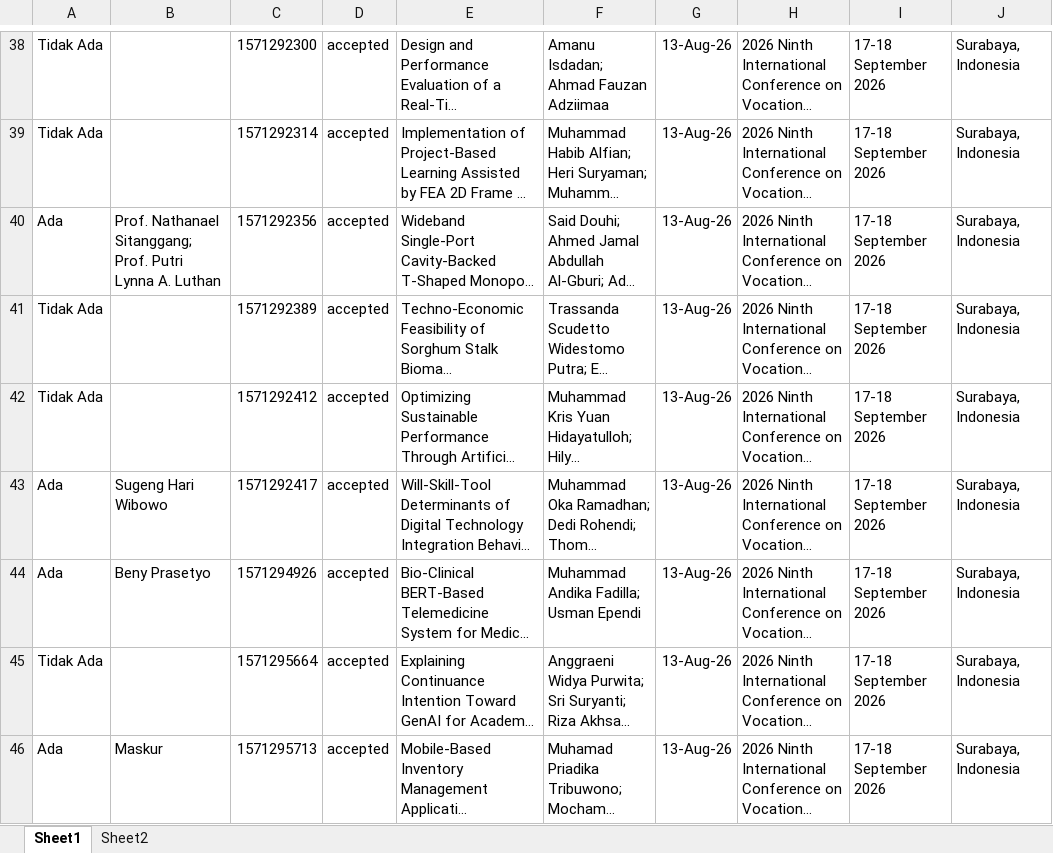
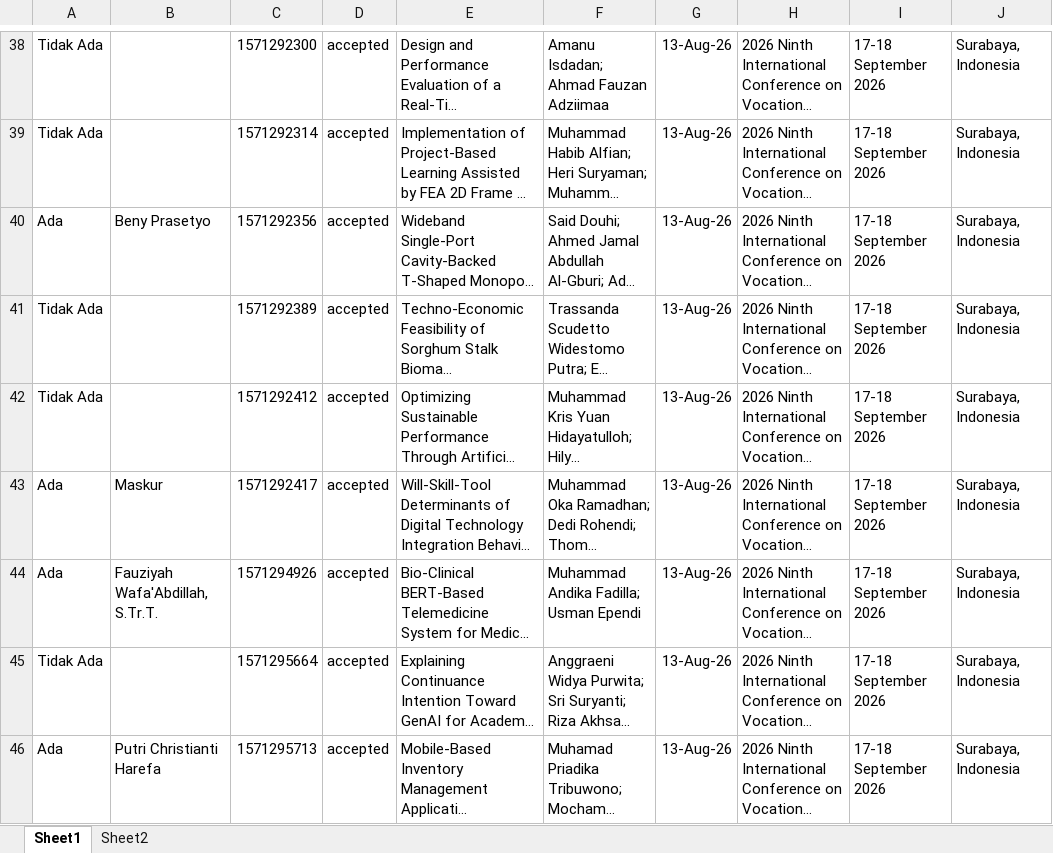
Before and after one commit to rifqieeeee/icvee, an Excel workbook: Cek Validasi.xlsx, sheet Sheet1, drawn as a sheet; only a part is shown, gaps mark what is left out; long unchanged cells end in …; values as stored, in another font and other column widths than the file's, no borders; the diff covers the shown part only; the diff names each change by its address in the sheet, - before the commit and + after, or states it on an @@ line.

```diff
--- a/Cek Validasi.xlsx (sheet Sheet1)
+++ b/Cek Validasi.xlsx (sheet Sheet1)
-B40: Prof. Nathanael Sitanggang; Prof. Putri Lynna A. Luthan
+B40: Beny Prasetyo
-B43: Sugeng Hari Wibowo
+B43: Maskur
-B44: Beny Prasetyo
+B44: Fauziyah Wafa'Abdillah, S.Tr.T.
-B46: Maskur
+B46: Putri Christianti Harefa
```
Also changed, not shown: 61 edited cells elsewhere in this sheet, sheet Sheet2, 1 other file.
